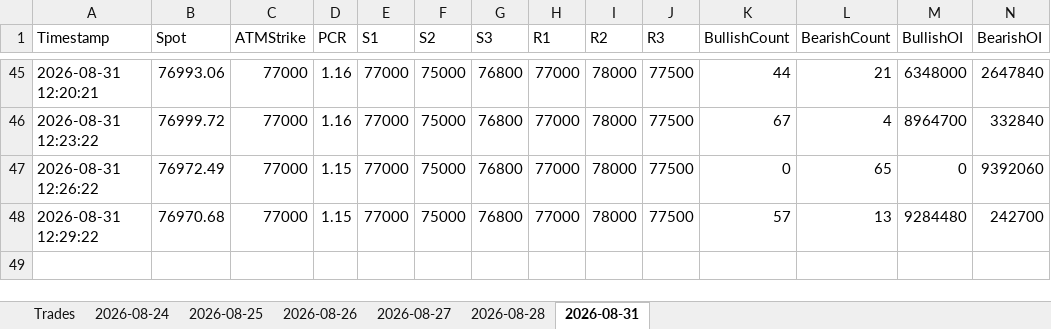
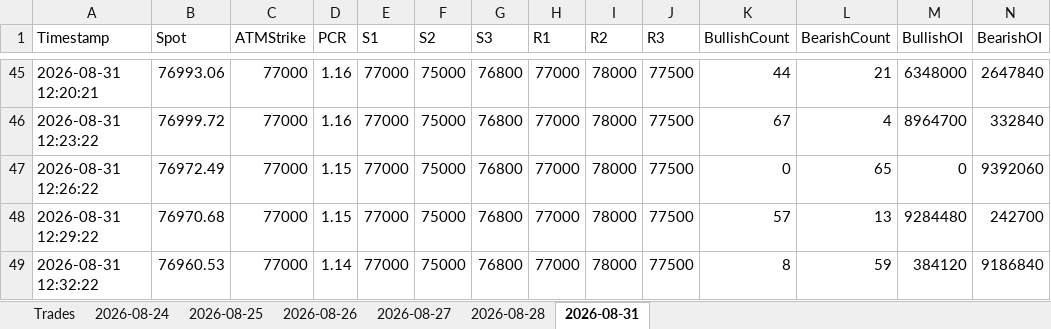
Before and after one commit to ravichandrant1697/option-dashboard-sensex-main, an Excel workbook: option_dashboard.xlsx, sheet 2026-08-31, drawn as a sheet; only a part is shown, gaps mark what is left out; values as stored, in another font and other column widths than the file's, no borders; rows hold the shown columns only; the diff names each change by its address in the sheet, - before the commit and + after, or states it on an @@ line.

```diff
--- a/option_dashboard.xlsx (sheet 2026-08-31)
+++ b/option_dashboard.xlsx (sheet 2026-08-31)
+row 49: 2026-08-31 12:32:22 | 76960.53 | 77000 | 1.14 | 77000 | 75000 | 76800 | 77000 | 78000 | 77500 | 8 | 59 | 384120 | 9186840
```
Also changed, not shown: 1 other file.
